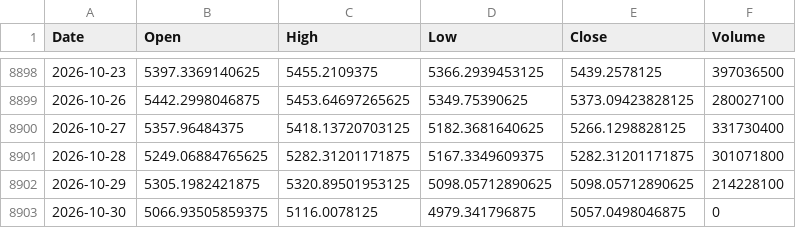
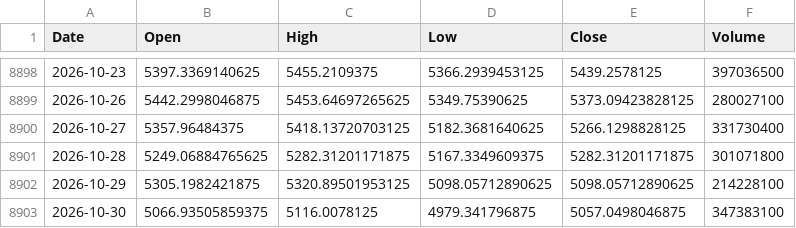
Before and after one commit to jurasoft26/pasar-modal-koh, a CSV file: data/IHSG.csv, drawn as a sheet; only a part is shown, gaps mark what is left out.

```diff
--- a/data/IHSG.csv
+++ b/data/IHSG.csv
@@ -8902,2 +8902,2 @@ Date,Open,High,Low,Close,Volume
 2026-10-29,5305.1982421875,5320.89501953125,5098.05712890625,5098.05712890625,214228100
-2026-10-30,5066.93505859375,5116.0078125,4979.341796875,5057.0498046875,0
+2026-10-30,5066.93505859375,5116.0078125,4979.341796875,5057.0498046875,347383100
```
Also changed, not shown: data/EMAS_USD_OZ.csv, data/TFCO.csv, 5 other files.
